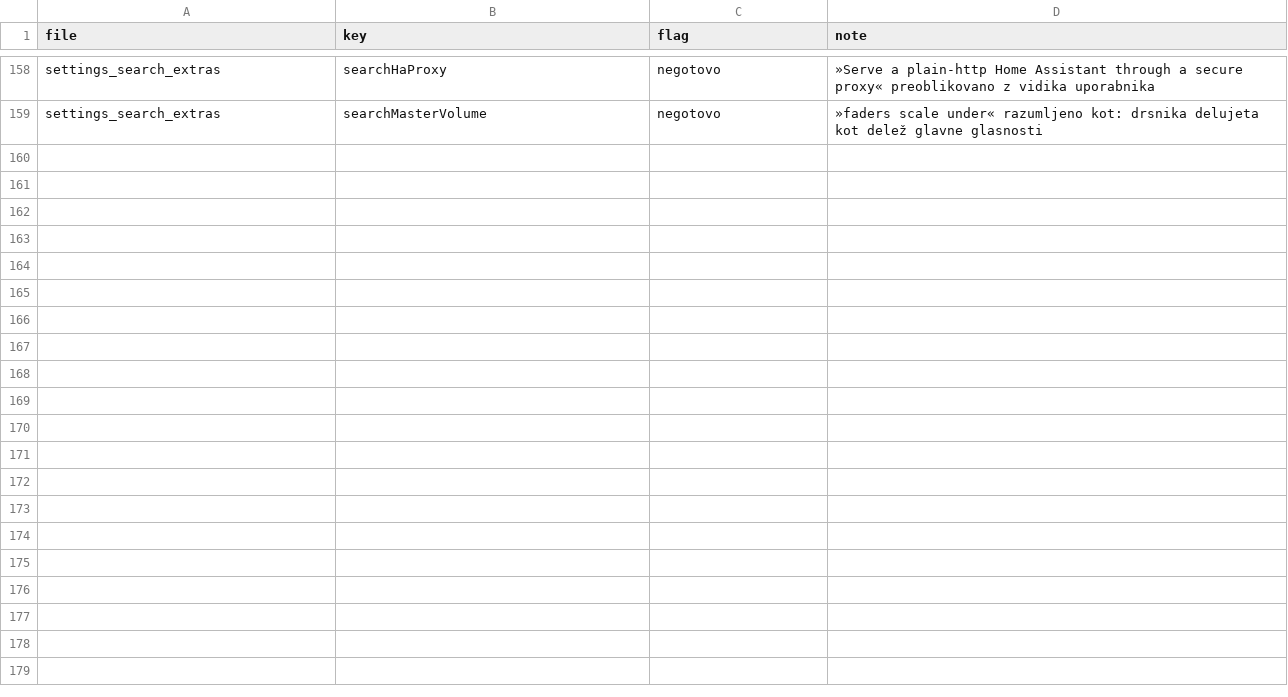
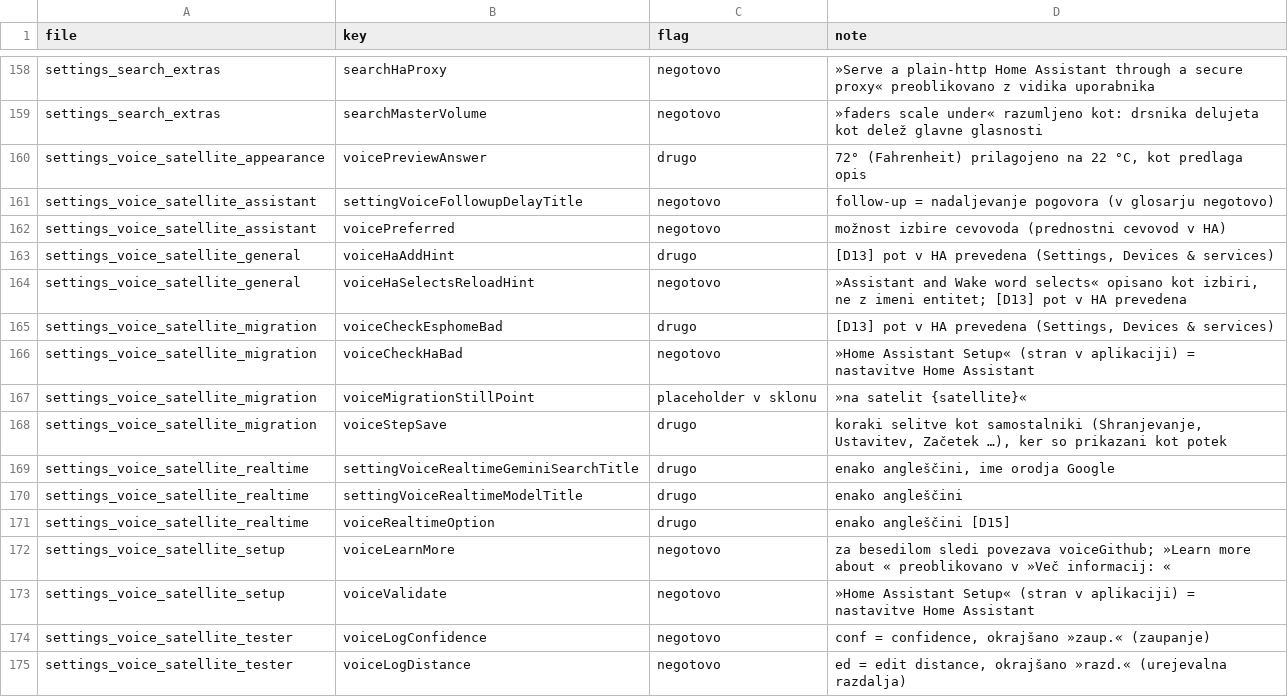
Before and after one commit to vednolacni/kiosk-satellite-localization, a TSV file: flags.tsv, drawn as a sheet; only a part is shown, gaps mark what is left out.

Commit message:
Record batch B14 progress, flags and glossary additions

```diff
--- a/flags.tsv
+++ b/flags.tsv
@@ -159 +159,17 @@ settings_search_extras	searchHaProxy	negotovo	»Serve a plain-http Home Assistan
 settings_search_extras	searchMasterVolume	negotovo	»faders scale under« razumljeno kot: drsnika delujeta kot delež glavne glasnosti
+settings_voice_satellite_appearance	voicePreviewAnswer	drugo	72° (Fahrenheit) prilagojeno na 22 °C, kot predlaga opis
+settings_voice_satellite_assistant	settingVoiceFollowupDelayTitle	negotovo	follow-up = nadaljevanje pogovora (v glosarju negotovo)
+settings_voice_satellite_assistant	voicePreferred	negotovo	možnost izbire cevovoda (prednostni cevovod v HA)
+settings_voice_satellite_general	voiceHaAddHint	drugo	[D13] pot v HA prevedena (Settings, Devices & services)
+settings_voice_satellite_general	voiceHaSelectsReloadHint	negotovo	»Assistant and Wake word selects« opisano kot izbiri, ne z imeni entitet; [D13] pot v HA prevedena
+settings_voice_satellite_migration	voiceCheckEsphomeBad	drugo	[D13] pot v HA prevedena (Settings, Devices & services)
+settings_voice_satellite_migration	voiceCheckHaBad	negotovo	»Home Assistant Setup« (stran v aplikaciji) = nastavitve Home Assistant
+settings_voice_satellite_migration	voiceMigrationStillPoint	placeholder v sklonu	»na satelit {satellite}«
+settings_voice_satellite_migration	voiceStepSave	drugo	koraki selitve kot samostalniki (Shranjevanje, Ustavitev, Začetek …), ker so prikazani kot potek
+settings_voice_satellite_realtime	settingVoiceRealtimeGeminiSearchTitle	drugo	enako angleščini, ime orodja Google
+settings_voice_satellite_realtime	settingVoiceRealtimeModelTitle	drugo	enako angleščini
+settings_voice_satellite_realtime	voiceRealtimeOption	drugo	enako angleščini [D15]
+settings_voice_satellite_setup	voiceLearnMore	negotovo	za besedilom sledi povezava voiceGithub; »Learn more about « preoblikovano v »Več informacij: «
+settings_voice_satellite_setup	voiceValidate	negotovo	»Home Assistant Setup« (stran v aplikaciji) = nastavitve Home Assistant
+settings_voice_satellite_tester	voiceLogConfidence	negotovo	conf = confidence, okrajšano »zaup.« (zaupanje)
+settings_voice_satellite_tester	voiceLogDistance	negotovo	ed = edit distance, okrajšano »razd.« (urejevalna razdalja)
```
Also changed, not shown: 2 other files.
